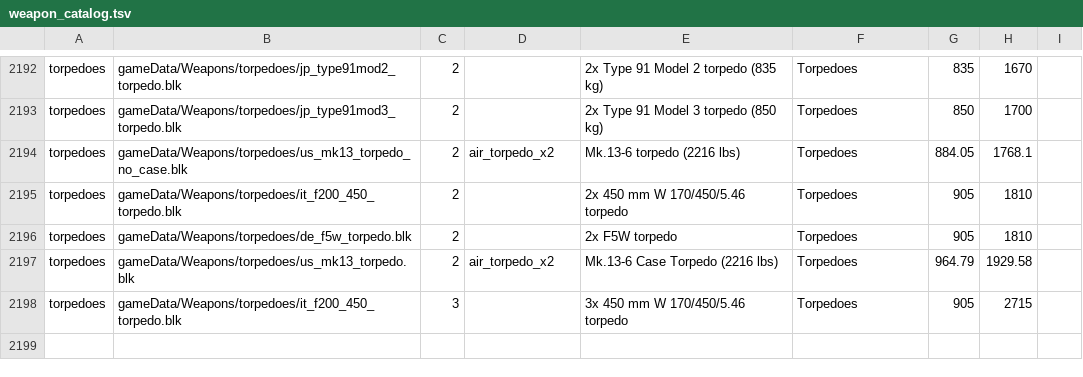
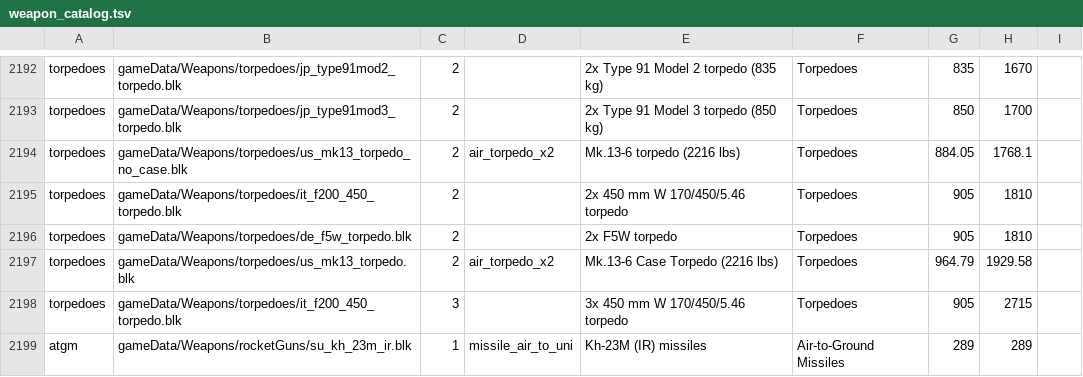
Before and after one commit to VanillaWong/Universal-Test-Lab-Vanilla-Version, a TSV file: data/weapon_catalog.tsv, drawn as a sheet; only a part is shown, gaps mark what is left out.

Commit message:
Kh-23M IR conversion: imaging-IR fire-and-forget on MiG-23ML
- New missile su_kh_23m_ir.blk: Kh-23 rack/airframe mesh + 75kg TG-40 warhead +
  AGM-65G guidance core (opticalSeeker infraRed, groundVehiclesAsTarget) -
  locks ground targets, flies Kh-23 body, one-shot blast
- weapon_catalog/air_ordnance/aircraft_slots data updated (mig_23ml x23m anchors)
- Lessons: catalogs are embedded via build.rsp (recompile to apply); native preset
  selection ignores donor blk - INJECT mode + anchor rewrite required; reusing the
  known MCLOS bulletName (su_kh_23m) keeps the guidance-disabled template so a new
  bullet identity is mandatory; missiles must be published to pkg_user+pkg_local
  (9K79 air-launch crash root cause: file never published into the game tree)
- Backups: *.bak_kh23ir

Co-authored-by: Chatbox <chatbox@chatboxai.com>

```diff
--- a/data/weapon_catalog.tsv
+++ b/data/weapon_catalog.tsv
@@ -2198 +2198,2 @@ torpedoes	gameData/Weapons/torpedoes/us_mk13_torpedo.blk	2	air_torpedo_x2	Mk.13-
 torpedoes	gameData/Weapons/torpedoes/it_f200_450_torpedo.blk	3		3x 450 mm W 170/450/5.46 torpedo	Torpedoes	905	2715
+atgm	gameData/Weapons/rocketGuns/su_kh_23m_ir.blk	1	missile_air_to_uni	Kh-23M (IR) missiles	Air-to-Ground Missiles	289	289
```
Also changed, not shown: data/air_ordnance.tsv, data/aircraft_slots.tsv, 5 other files.
